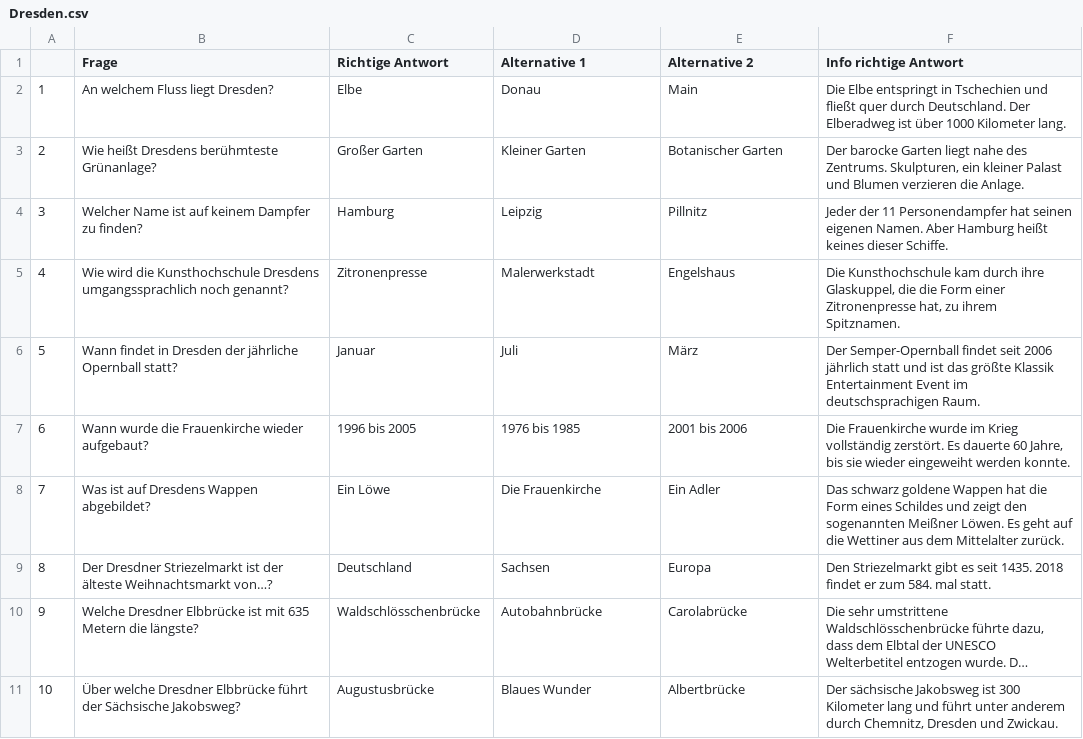
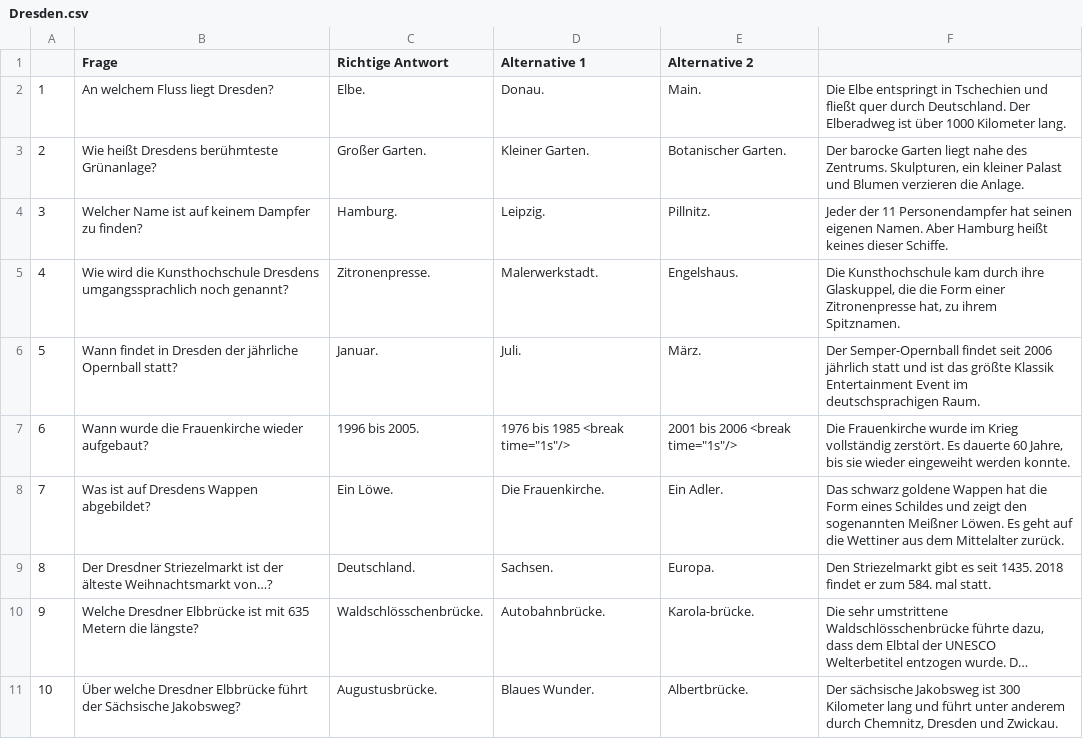
Before and after one commit to sweIhm-ws2018-19/skillproject-fr-33, a CSV file: src/main/resources/Dresden.csv, drawn as a sheet; only a part is shown; long unchanged cells end in …; the diff covers the shown part only; the diff names each change by its address in the sheet, - before the commit and + after, or states it on an @@ line.

```diff
--- a/src/main/resources/Dresden.csv
+++ b/src/main/resources/Dresden.csv
-F1: Info richtige Antwort
+F1: (empty)
-C2 (Richtige Antwort): Elbe
+C2 (Richtige Antwort): Elbe.
-D2 (Alternative 1): Donau
+D2 (Alternative 1): Donau.
-E2 (Alternative 2): Main
+E2 (Alternative 2): Main.
-C3 (Richtige Antwort): Großer Garten
+C3 (Richtige Antwort): Großer Garten.
-D3 (Alternative 1): Kleiner Garten
+D3 (Alternative 1): Kleiner Garten.
-E3 (Alternative 2): Botanischer Garten
+E3 (Alternative 2): Botanischer Garten.
-C4 (Richtige Antwort): Hamburg
+C4 (Richtige Antwort): Hamburg.
-D4 (Alternative 1): Leipzig
+D4 (Alternative 1): Leipzig.
-E4 (Alternative 2): Pillnitz
+E4 (Alternative 2): Pillnitz.
-C5 (Richtige Antwort): Zitronenpresse
+C5 (Richtige Antwort): Zitronenpresse.
-D5 (Alternative 1): Malerwerkstadt
+D5 (Alternative 1): Malerwerkstadt.
-E5 (Alternative 2): Engelshaus
+E5 (Alternative 2): Engelshaus.
-C6 (Richtige Antwort): Januar
+C6 (Richtige Antwort): Januar.
-D6 (Alternative 1): Juli
+D6 (Alternative 1): Juli.
-E6 (Alternative 2): März
+E6 (Alternative 2): März.
-C7 (Richtige Antwort): 1996 bis 2005
+C7 (Richtige Antwort): 1996 bis 2005.
-D7 (Alternative 1): 1976 bis 1985
+D7 (Alternative 1): 1976 bis 1985 <break time="1s"/>
-E7 (Alternative 2): 2001 bis 2006
+E7 (Alternative 2): 2001 bis 2006 <break time="1s"/>
-C8 (Richtige Antwort): Ein Löwe
+C8 (Richtige Antwort): Ein Löwe.
-D8 (Alternative 1): Die Frauenkirche
+D8 (Alternative 1): Die Frauenkirche.
-E8 (Alternative 2): Ein Adler
+E8 (Alternative 2): Ein Adler.
-C9 (Richtige Antwort): Deutschland
+C9 (Richtige Antwort): Deutschland.
-D9 (Alternative 1): Sachsen
+D9 (Alternative 1): Sachsen.
-E9 (Alternative 2): Europa
+E9 (Alternative 2): Europa.
-C10 (Richtige Antwort): Waldschlösschenbrücke
+C10 (Richtige Antwort): Waldschlösschenbrücke.
-D10 (Alternative 1): Autobahnbrücke
+D10 (Alternative 1): Autobahnbrücke.
-E10 (Alternative 2): Carolabrücke
+E10 (Alternative 2): Karola-brücke.
-C11 (Richtige Antwort): Augustusbrücke
+C11 (Richtige Antwort): Augustusbrücke.
-D11 (Alternative 1): Blaues Wunder
+D11 (Alternative 1): Blaues Wunder.
-E11 (Alternative 2): Albertbrücke
+E11 (Alternative 2): Albertbrücke.
```
Also changed, not shown: 125 edited cells elsewhere in this file, src/main/resources/Berlin.csv, src/main/resources/Ostsee.csv.
